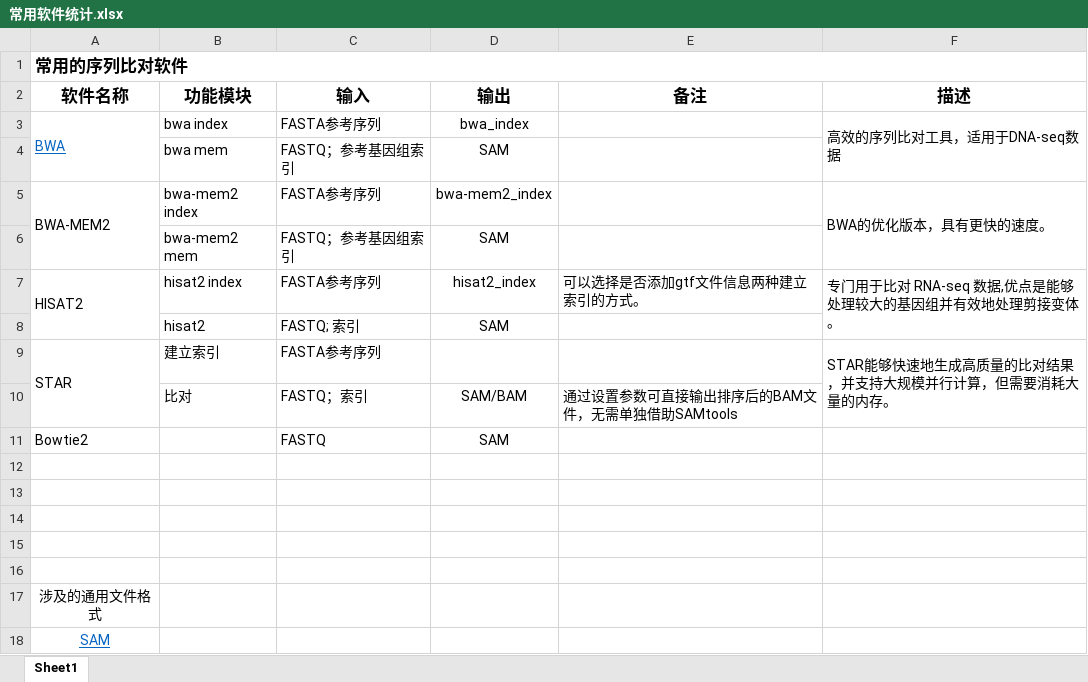
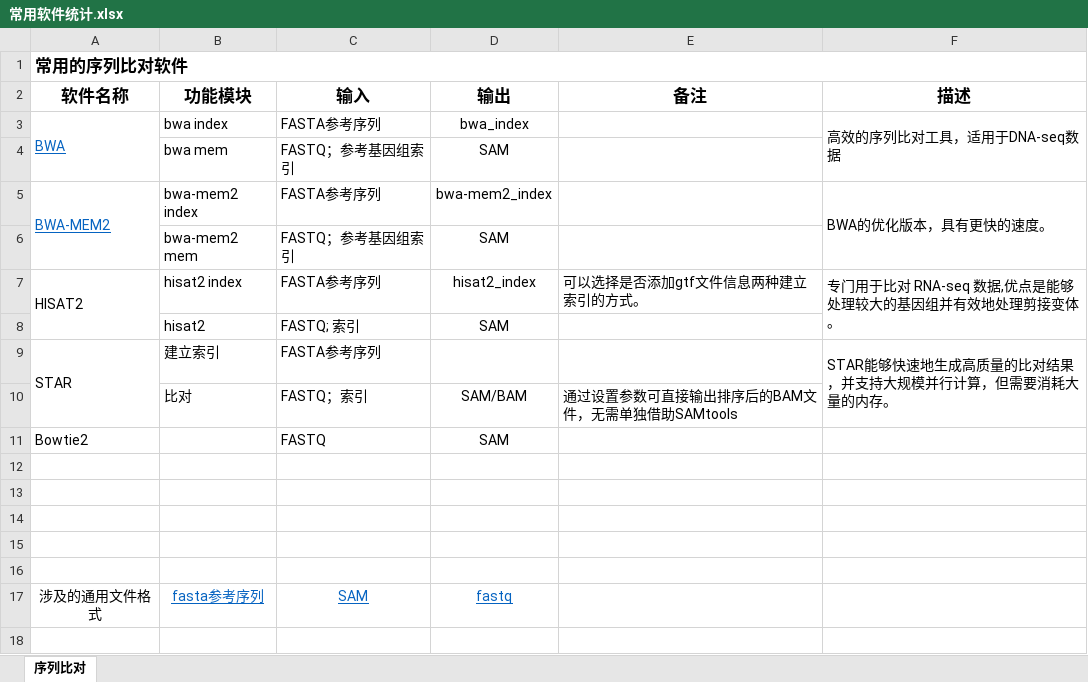
Before and after one commit to YanggWu/BioinfoDemoLab, an Excel workbook: 常用工具/常用软件统计.xlsx, sheet 序列比对, drawn as a sheet; values as stored, in another font and other column widths than the file's, no borders; removed rows and columns are numbered as before the commit, all else as after; the diff names each change by its address in the sheet, - before the commit and + after, or states it on an @@ line.

```diff
--- a/常用工具/常用软件统计.xlsx (sheet 序列比对)
+++ b/常用工具/常用软件统计.xlsx (sheet 序列比对)
-sheet tab: Sheet1
+sheet tab: 序列比对
@@ A5 underline: off → on, text colour: black → #0563C1 @@
-row 17: 涉及的通用文件格式
-row 18: SAM
+row 17: 涉及的通用文件格式 | fasta参考序列 | SAM | fastq
```
Also changed, not shown: 1 other file.
